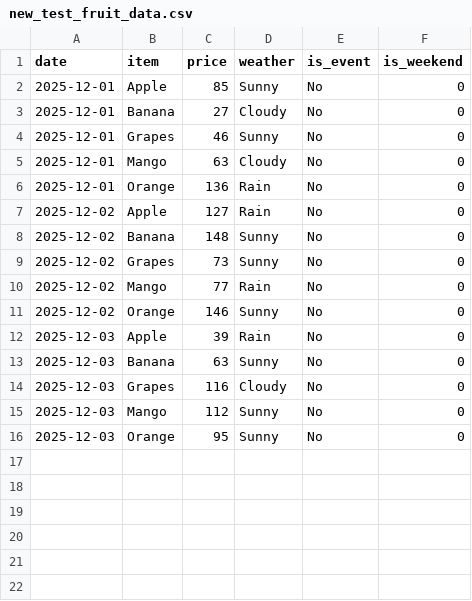
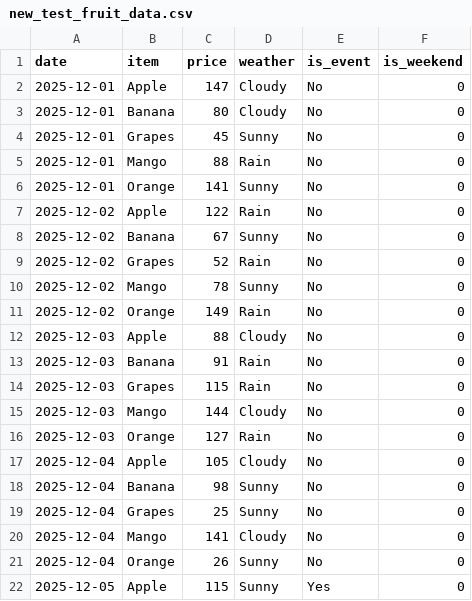
Before and after one commit to aman88390/vegetabele_demand_forecasting, a CSV file: New_test_data/new_test_fruit_data.csv, drawn as a sheet; only a part is shown; the diff covers the shown part only.

```diff
--- a/New_test_data/new_test_fruit_data.csv
+++ b/New_test_data/new_test_fruit_data.csv
@@ -1,16 +1,22 @@
 date,item,price,weather,is_event,is_weekend
-2025-12-01,Apple,85,Sunny,No,0
-2025-12-01,Banana,27,Cloudy,No,0
-2025-12-01,Grapes,46,Sunny,No,0
-2025-12-01,Mango,63,Cloudy,No,0
-2025-12-01,Orange,136,Rain,No,0
-2025-12-02,Apple,127,Rain,No,0
-2025-12-02,Banana,148,Sunny,No,0
-2025-12-02,Grapes,73,Sunny,No,0
-2025-12-02,Mango,77,Rain,No,0
-2025-12-02,Orange,146,Sunny,No,0
-2025-12-03,Apple,39,Rain,No,0
-2025-12-03,Banana,63,Sunny,No,0
-2025-12-03,Grapes,116,Cloudy,No,0
-2025-12-03,Mango,112,Sunny,No,0
-2025-12-03,Orange,95,Sunny,No,0
+2025-12-01,Apple,147,Cloudy,No,0
+2025-12-01,Banana,80,Cloudy,No,0
+2025-12-01,Grapes,45,Sunny,No,0
+2025-12-01,Mango,88,Rain,No,0
+2025-12-01,Orange,141,Sunny,No,0
+2025-12-02,Apple,122,Rain,No,0
+2025-12-02,Banana,67,Sunny,No,0
+2025-12-02,Grapes,52,Rain,No,0
+2025-12-02,Mango,78,Sunny,No,0
+2025-12-02,Orange,149,Rain,No,0
+2025-12-03,Apple,88,Cloudy,No,0
+2025-12-03,Banana,91,Rain,No,0
+2025-12-03,Grapes,115,Rain,No,0
+2025-12-03,Mango,144,Cloudy,No,0
+2025-12-03,Orange,127,Rain,No,0
+2025-12-04,Apple,105,Cloudy,No,0
+2025-12-04,Banana,98,Sunny,No,0
+2025-12-04,Grapes,25,Sunny,No,0
+2025-12-04,Mango,141,Cloudy,No,0
+2025-12-04,Orange,26,Sunny,No,0
+2025-12-05,Apple,115,Sunny,Yes,0
```
Also changed, not shown: 14 added rows elsewhere in this file, New_test_data/new_test_veg_data.csv, 2 other files.
